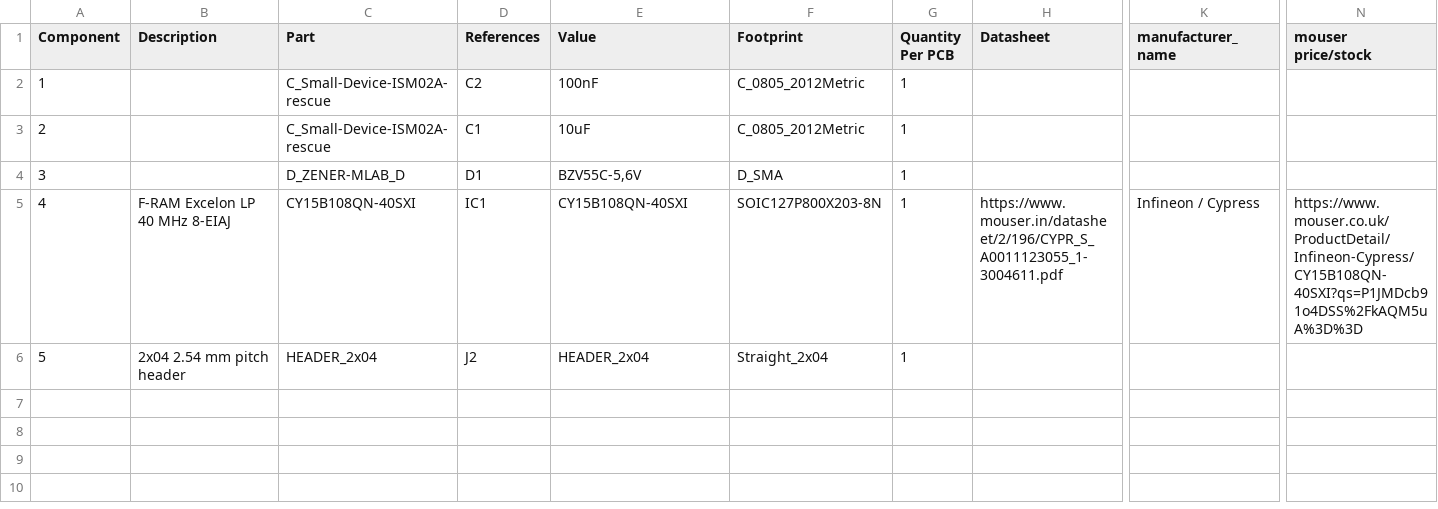
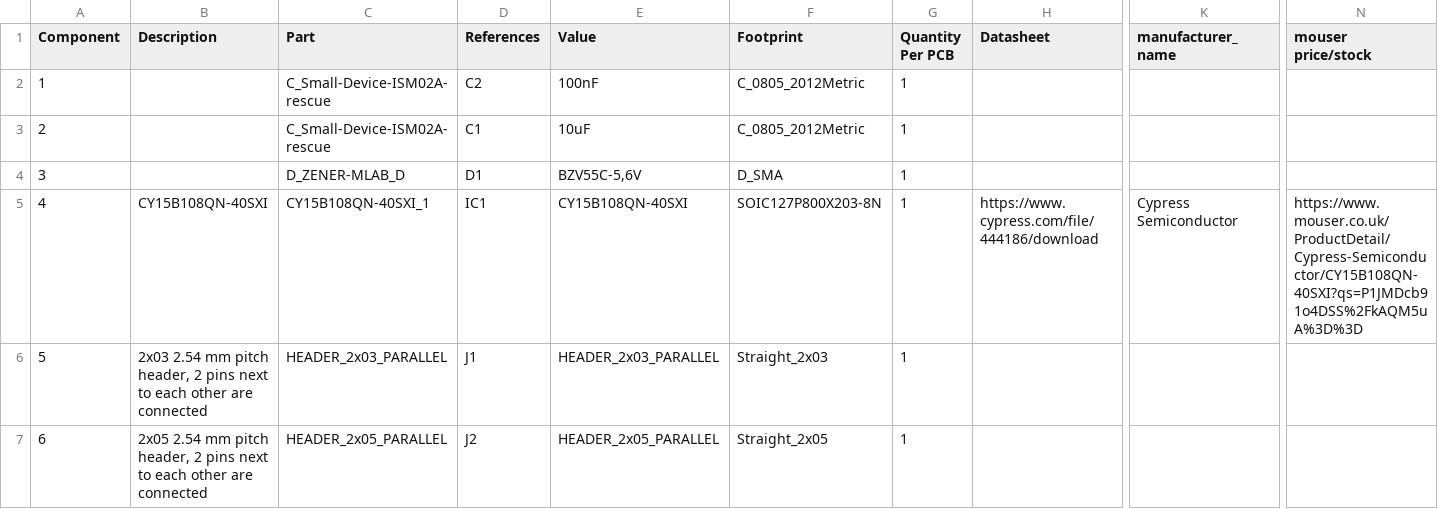
Before and after one commit to mlab-modules/FRAM01, a CSV file: hw/cam_profi/assembly/FRAM01-bom.csv, drawn as a sheet; only a part is shown, gaps mark what is left out; addresses are those after the commit; rows hold the shown columns only; the diff names each change by its address in the sheet, - before the commit and + after, or states it on an @@ line.

```diff
--- a/hw/cam_profi/assembly/FRAM01-bom.csv
+++ b/hw/cam_profi/assembly/FRAM01-bom.csv
-B5 (Description): F-RAM Excelon LP 40 MHz 8-EIAJ
+B5 (Description): CY15B108QN-40SXI
-C5 (Part): CY15B108QN-40SXI
+C5 (Part): CY15B108QN-40SXI_1
-H5 (Datasheet): https://www.mouser.in/datasheet/2/196/CYPR_S_A0011123055_1-3004611.pdf
+H5 (Datasheet): https://www.cypress.com/file/444186/download
-K5 (manufacturer_name): Infineon / Cypress
+K5 (manufacturer_name): Cypress Semiconductor
-N5 (mouser price/stock): https://www.mouser.co.uk/ProductDetail/Infineon-Cypress/CY15B108QN-40SXI?qs=P1JMDcb91o4DSS%2FkAQM5uA%3D%3D
+N5 (mouser price/stock): https://www.mouser.co.uk/ProductDetail/Cypress-Semiconductor/CY15B108QN-40SXI?qs=P1JMDcb91o4DSS%2FkAQM5uA%3D%3D
+row 6: 5 | 2x03 2.54 mm pitch header, 2 pins next to each other are connected | HEADER_2x03_PARALLEL | J1 | HEADER_2x03_PARALLEL | Straight_2x03 | 1
@@ column A (Component) renumbered from row 7 down @@
-B7 (Description): 2x04 2.54 mm pitch header
+B7 (Description): 2x05 2.54 mm pitch header, 2 pins next to each other are connected
-C7 (Part): HEADER_2x04
+C7 (Part): HEADER_2x05_PARALLEL
-E7 (Value): HEADER_2x04
+E7 (Value): HEADER_2x05_PARALLEL
-F7 (Footprint): Straight_2x04
+F7 (Footprint): Straight_2x05
```
Also changed, not shown: hw/cam_profi/assembly/FRAM01-bom_nogroup.csv, hw/cam_profi/assembly/PnP/FRAM01_cpl_both_pos.csv, 39 other files.
